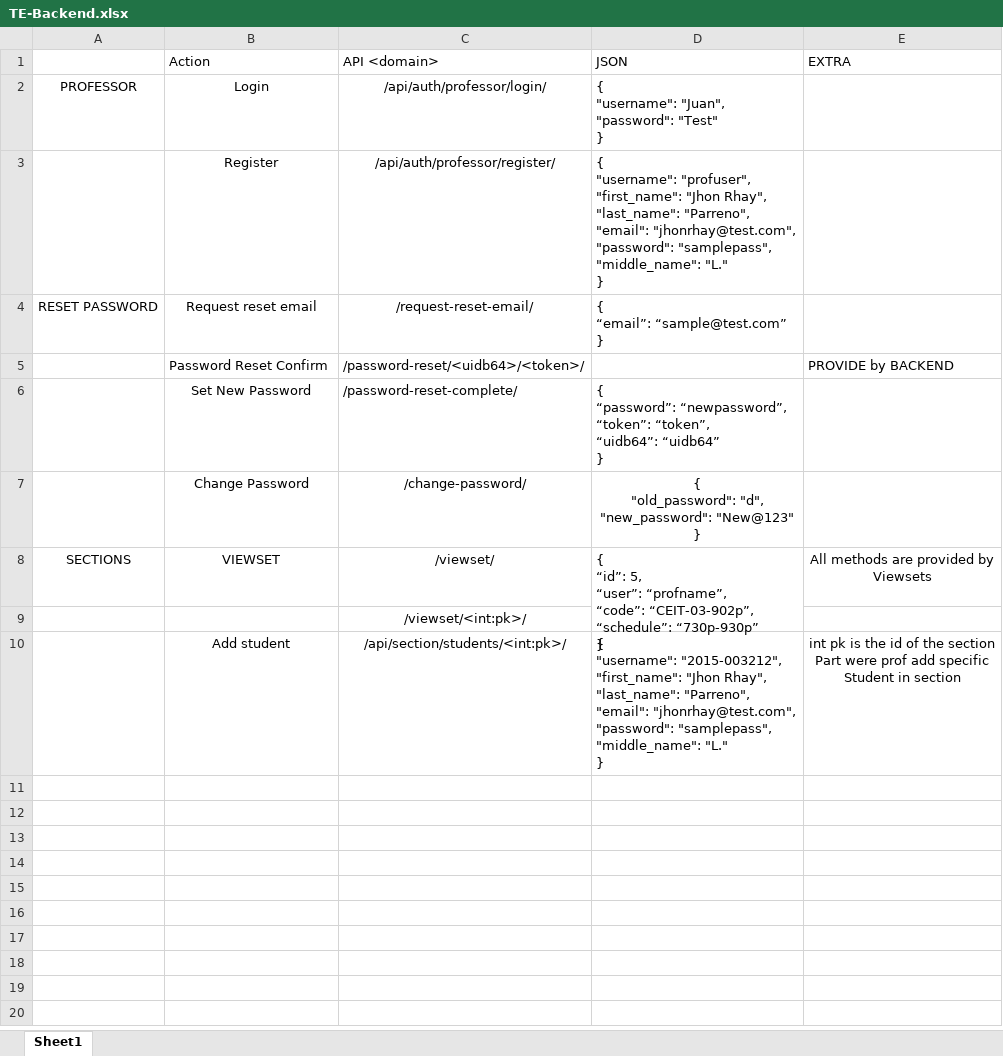
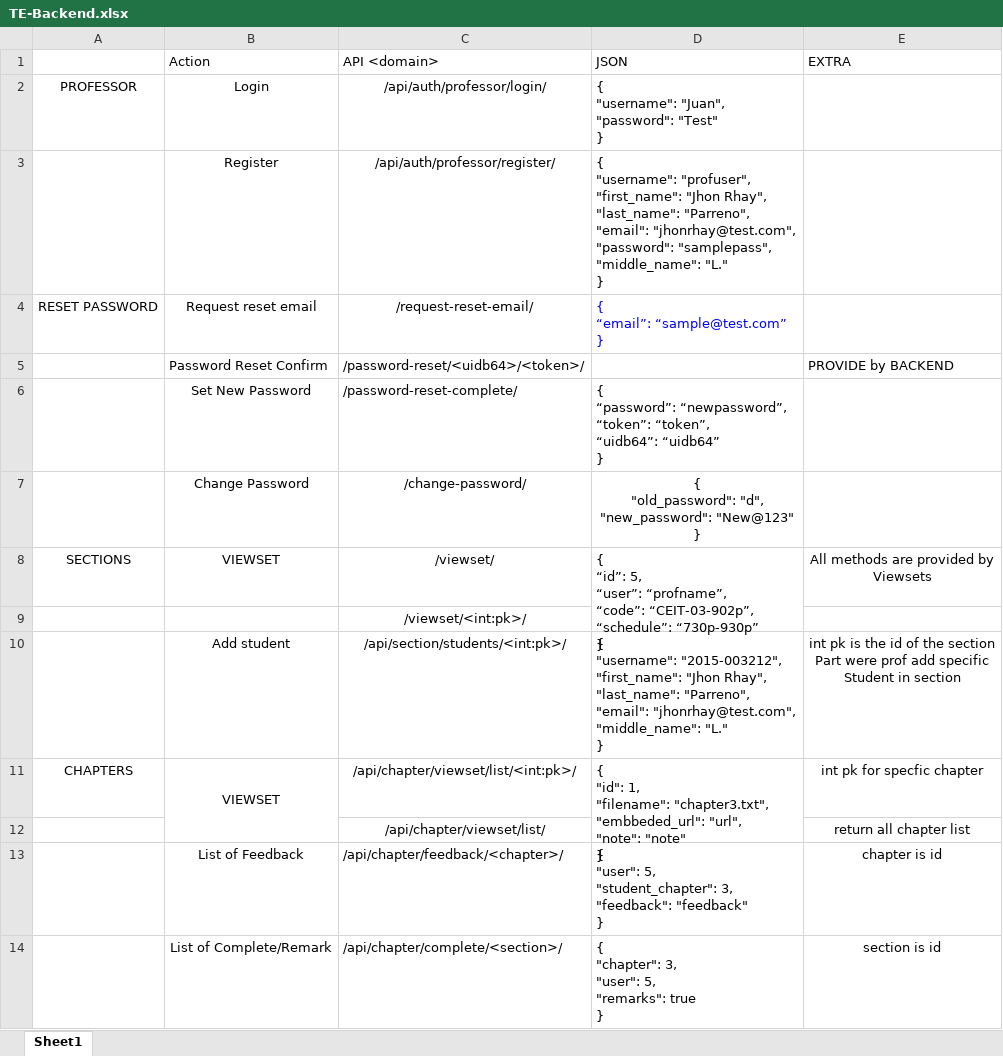
Before and after one commit to JRParreno/TE-Backend, an Excel workbook: TE-Backend.xlsx, sheet Sheet1, drawn as a sheet; values as stored, in another font and other column widths than the file's, no borders; ↵ is a line break in a cell; the diff names each change by its address in the sheet, - before the commit and + after, or states it on an @@ line.

```diff
--- a/TE-Backend.xlsx (sheet Sheet1)
+++ b/TE-Backend.xlsx (sheet Sheet1)
-D4 text colour: black
+D4 text colour: #0000FF
-D10 (JSON): …"email": "jhonrhay@test.com", ↵ "password": "samplepass", ↵ "middle_name": "L."…
+D10 (JSON): …"email": "jhonrhay@test.com", ↵ "middle_name": "L."…
+row 11: CHAPTERS | VIEWSET | /api/chapter/viewset/list/<int:pk>/ | { ↵ "id": 1, ↵ "filename": "chapter3.txt", ↵ "embbeded_url": "url", ↵ "note": "note" ↵ } | int pk for specfic chapter
+row 12:  |  | /api/chapter/viewset/list/ |  | return all chapter list
+row 13:  | List of Feedback | /api/chapter/feedback/<chapter>/ | { ↵ "user": 5, ↵ "student_chapter": 3, ↵ "feedback": "feedback" ↵ } | chapter is id
+row 14:  | List of Complete/Remark | /api/chapter/complete/<section>/ | { ↵ "chapter": 3, ↵ "user": 5, ↵ "remarks": true ↵ } | section is id
```
Also changed, not shown: 14 other files.
